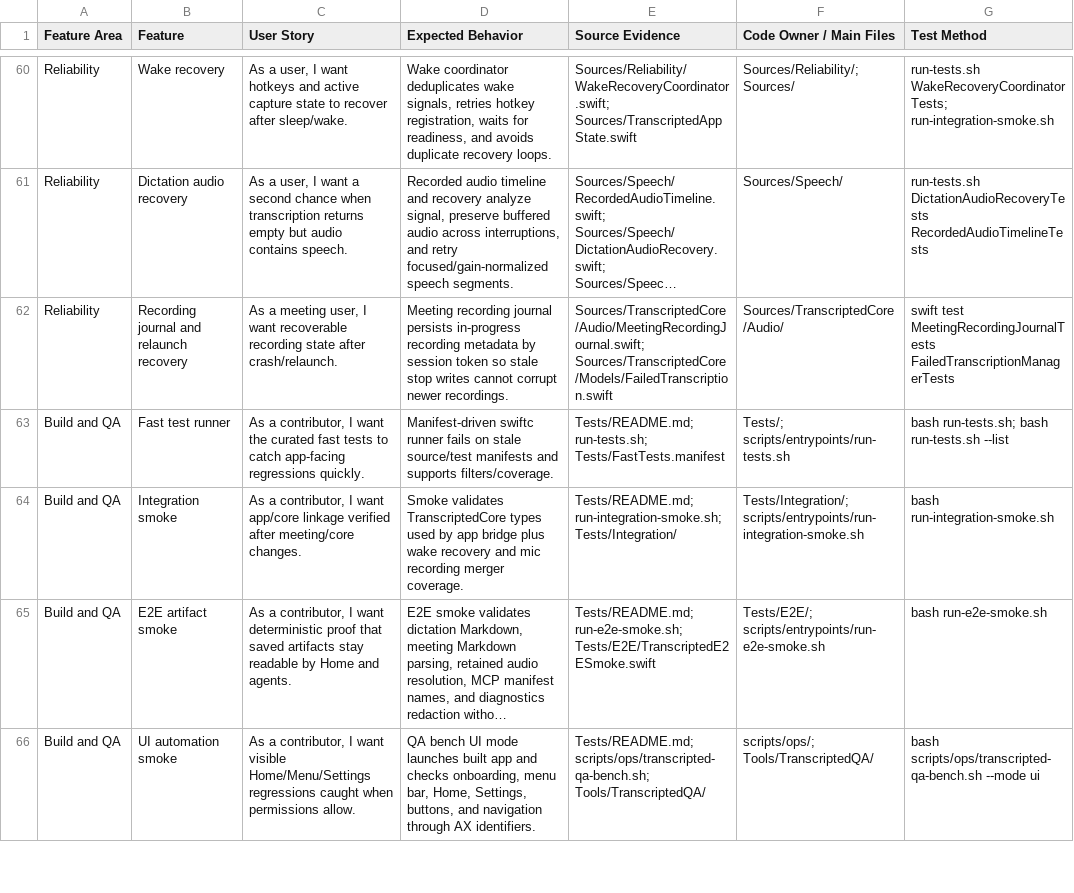
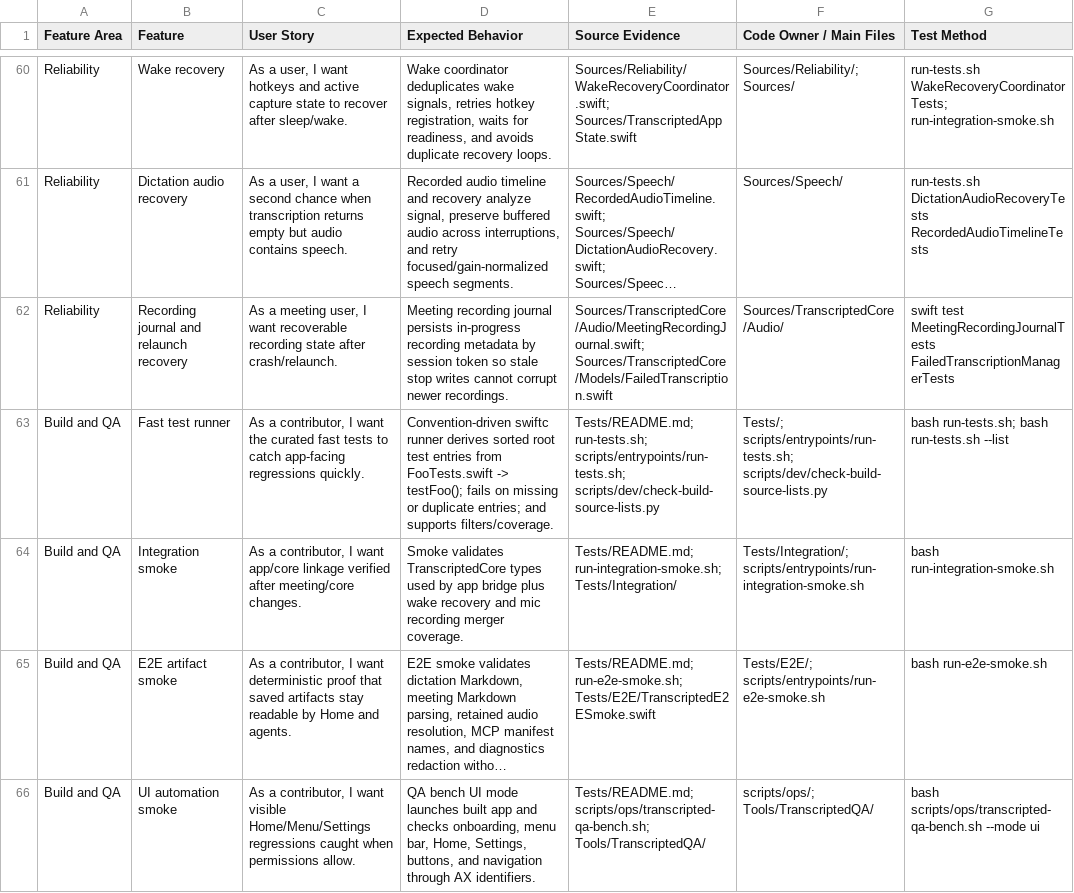
Before and after one commit to r3dbars/transcripted, a CSV file: docs/qa/transcripted-feature-user-story-matrix.csv, drawn as a sheet; only a part is shown, gaps mark what is left out; long unchanged cells end in …; the diff names each change by its address in the sheet, - before the commit and + after, or states it on an @@ line.

```diff
--- a/docs/qa/transcripted-feature-user-story-matrix.csv
+++ b/docs/qa/transcripted-feature-user-story-matrix.csv
-D63 (Expected Behavior): Manifest-driven swiftc runner fails on stale source/test manifests and supports…
+D63 (Expected Behavior): Convention-driven swiftc runner derives sorted root test entries from FooTests.swift -> testFoo(); fails on missing or duplicate entries; and supports…
-E63 (Source Evidence): Tests/README.md; run-tests.sh; Tests/FastTests.manifest
+E63 (Source Evidence): Tests/README.md; run-tests.sh; scripts/entrypoints/run-tests.sh; scripts/dev/check-build-source-lists.py
-F63 (Code Owner / Main Files): Tests/; scripts/entrypoints/run-tests.sh
+F63 (Code Owner / Main Files): Tests/; scripts/entrypoints/run-tests.sh; scripts/dev/check-build-source-lists.py
```
Also changed, not shown: 19 other files.
